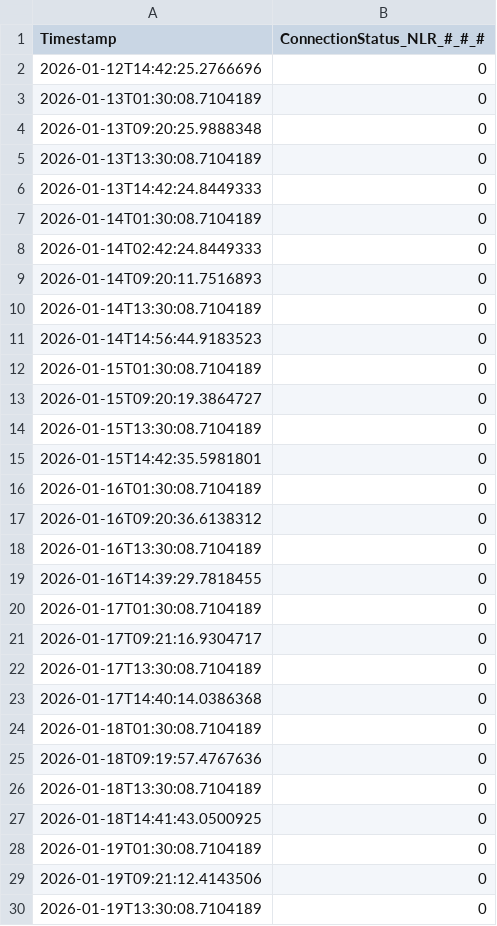
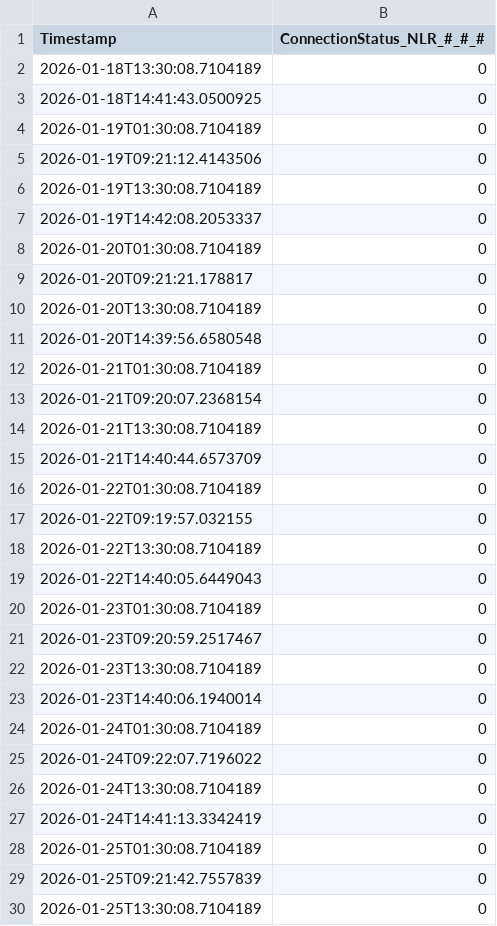
Before and after one commit to anihot/SCIU_THALESruhr, a CSV file: data/sensor_exports/2407NLR0099_merged_export.csv, drawn as a sheet; only a part is shown; the shorter side is filled out with more unchanged rows; removed rows and columns are numbered as before the commit, all else as after; the diff covers the shown part only; the diff names each change by its address in the sheet, - before the commit and + after, or states it on an @@ line.

```diff
--- a/data/sensor_exports/2407NLR0099_merged_export.csv
+++ b/data/sensor_exports/2407NLR0099_merged_export.csv
-row 2: 2026-01-12T14:42:25.2766696 | 0
-row 3: 2026-01-13T01:30:08.7104189 | 0
-row 4: 2026-01-13T09:20:25.9888348 | 0
-row 5: 2026-01-13T13:30:08.7104189 | 0
-row 6: 2026-01-13T14:42:24.8449333 | 0
-row 7: 2026-01-14T01:30:08.7104189 | 0
-row 8: 2026-01-14T02:42:24.8449333 | 0
-row 9: 2026-01-14T09:20:11.7516893 | 0
-row 10: 2026-01-14T13:30:08.7104189 | 0
-row 11: 2026-01-14T14:56:44.9183523 | 0
-row 12: 2026-01-15T01:30:08.7104189 | 0
-row 13: 2026-01-15T09:20:19.3864727 | 0
-row 14: 2026-01-15T13:30:08.7104189 | 0
-row 15: 2026-01-15T14:42:35.5981801 | 0
-row 16: 2026-01-16T01:30:08.7104189 | 0
-row 17: 2026-01-16T09:20:36.6138312 | 0
-row 18: 2026-01-16T13:30:08.7104189 | 0
-row 19: 2026-01-16T14:39:29.7818455 | 0
-row 20: 2026-01-17T01:30:08.7104189 | 0
-row 21: 2026-01-17T09:21:16.9304717 | 0
-row 22: 2026-01-17T13:30:08.7104189 | 0
-row 23: 2026-01-17T14:40:14.0386368 | 0
-row 24: 2026-01-18T01:30:08.7104189 | 0
-row 25: 2026-01-18T09:19:57.4767636 | 0
```
Also changed, not shown: 21 added rows elsewhere in this file, data/sensor_exports/2407NLR0098_merged_export.csv, data/sensor_exports/2407NLR0101_merged_export.csv, 11 other files.
